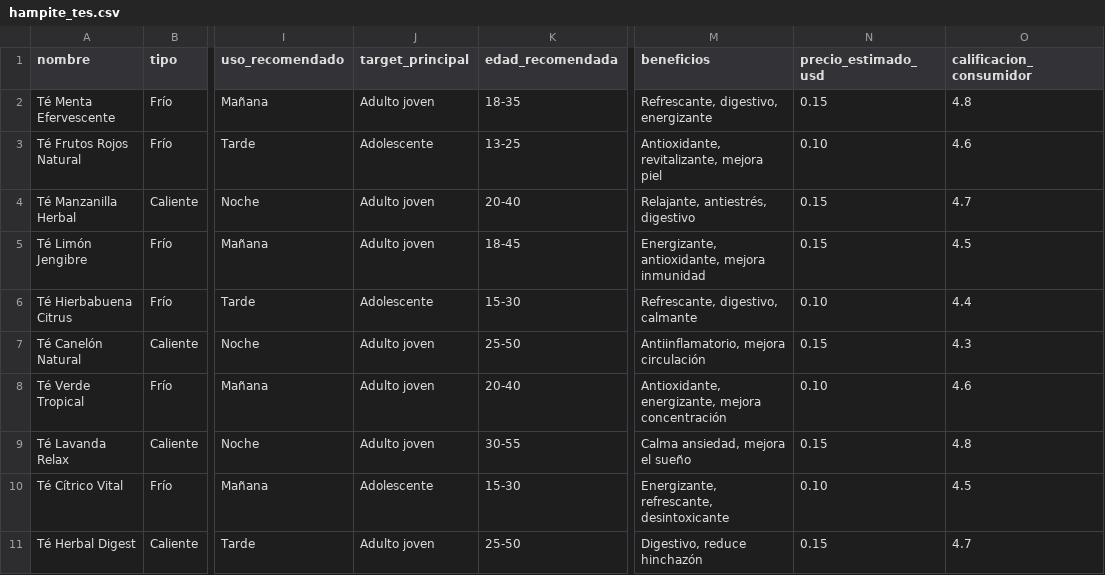
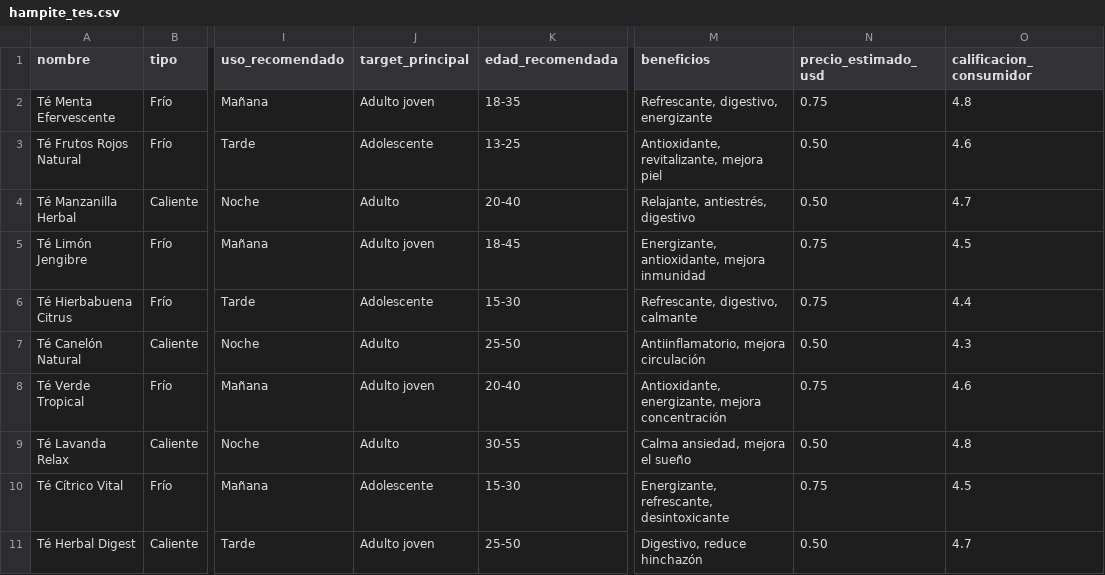
Before and after one commit to JuanDavidHernandezC/AulaEspejo, a CSV file: data/hampite_tes.csv, drawn as a sheet; only a part is shown, gaps mark what is left out; the diff names each change by its address in the sheet, - before the commit and + after, or states it on an @@ line.

```diff
--- a/data/hampite_tes.csv
+++ b/data/hampite_tes.csv
-N2 (precio_estimado_usd): 0.15
+N2 (precio_estimado_usd): 0.75
-N3 (precio_estimado_usd): 0.10
+N3 (precio_estimado_usd): 0.50
-J4 (target_principal): Adulto joven
+J4 (target_principal): Adulto
-N4 (precio_estimado_usd): 0.15
+N4 (precio_estimado_usd): 0.50
-N5 (precio_estimado_usd): 0.15
+N5 (precio_estimado_usd): 0.75
-N6 (precio_estimado_usd): 0.10
+N6 (precio_estimado_usd): 0.75
-J7 (target_principal): Adulto joven
+J7 (target_principal): Adulto
-N7 (precio_estimado_usd): 0.15
+N7 (precio_estimado_usd): 0.50
-N8 (precio_estimado_usd): 0.10
+N8 (precio_estimado_usd): 0.75
-J9 (target_principal): Adulto joven
+J9 (target_principal): Adulto
-N9 (precio_estimado_usd): 0.15
+N9 (precio_estimado_usd): 0.50
-N10 (precio_estimado_usd): 0.10
+N10 (precio_estimado_usd): 0.75
-N11 (precio_estimado_usd): 0.15
+N11 (precio_estimado_usd): 0.50
```
Also changed, not shown: 9 other files.
